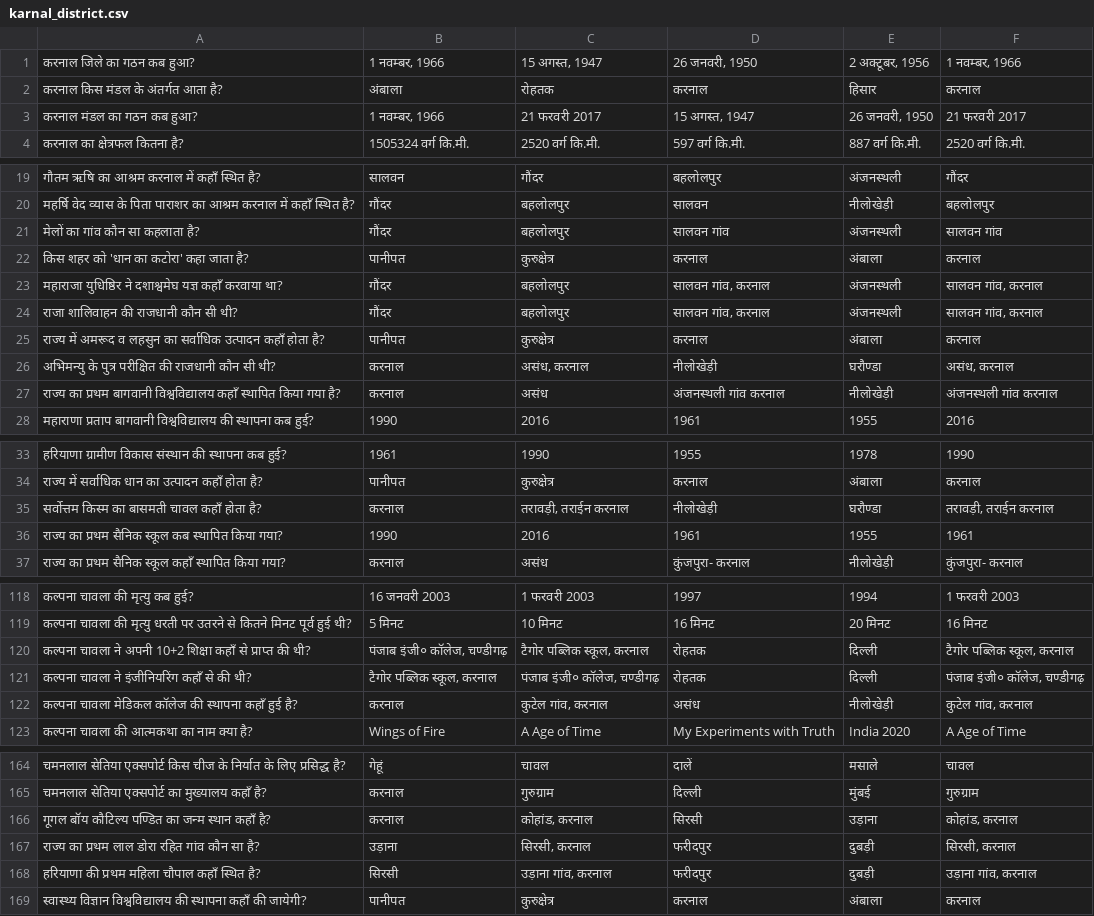
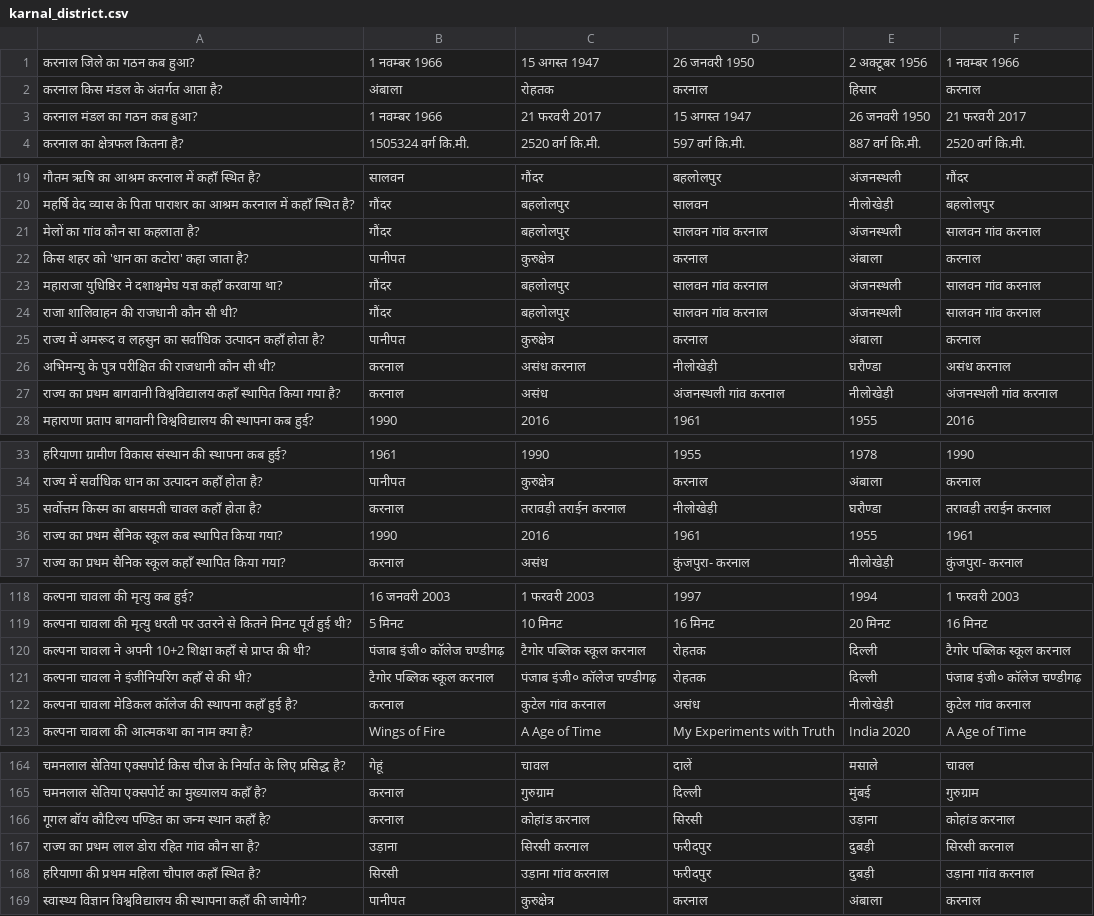
Before and after one commit to Competitive-Exam-Master/my-mcq-quiz, a CSV file: quizzes/karnal_district.csv, drawn as a sheet; only a part is shown, gaps mark what is left out; the diff covers the shown part only.

```diff
--- a/quizzes/karnal_district.csv
+++ b/quizzes/karnal_district.csv
@@ -1,4 +1,4 @@
-"करनाल जिले का गठन कब हुआ?", "1 नवम्बर, 1966", "15 अगस्त, 1947", "26 जनवरी, 1950", "2 अक्टूबर, 1956", "1 नवम्बर, 1966"
+"करनाल जिले का गठन कब हुआ?", "1 नवम्बर 1966", "15 अगस्त 1947", "26 जनवरी 1950", "2 अक्टूबर 1956", "1 नवम्बर 1966"
 "करनाल किस मंडल के अंतर्गत आता है?", "अंबाला", "रोहतक", "करनाल", "हिसार", "करनाल"
-"करनाल मंडल का गठन कब हुआ?", "1 नवम्बर, 1966", "21 फरवरी 2017", "15 अगस्त, 1947", "26 जनवरी, 1950", "21 फरवरी 2017"
+"करनाल मंडल का गठन कब हुआ?", "1 नवम्बर 1966", "21 फरवरी 2017", "15 अगस्त 1947", "26 जनवरी 1950", "21 फरवरी 2017"
 "करनाल का क्षेत्रफल कितना है?", "1505324 वर्ग कि.मी.", "2520 वर्ग कि.मी.", "597 वर्ग कि.मी.", "887 वर्ग कि.मी.", "2520 वर्ग कि.मी."
@@ -20,8 +20,8 @@
 "महर्षि वेद व्यास के पिता पाराशर का आश्रम करनाल में कहाँ स्थित है?", "गौंदर", "बहलोलपुर", "सालवन", "नीलोखेड़ी", "बहलोलपुर"
-"मेलों का गांव कौन सा कहलाता है?", "गौंदर", "बहलोलपुर", "सालवन गांव", "अंजनस्थली", "सालवन गांव"
+"मेलों का गांव कौन सा कहलाता है?", "गौंदर", "बहलोलपुर", "सालवन गांव करनाल", "अंजनस्थली", "सालवन गांव करनाल"
 "किस शहर को 'धान का कटोरा' कहा जाता है?", "पानीपत", "कुरुक्षेत्र", "करनाल", "अंबाला", "करनाल"
-"महाराजा युधिष्ठिर ने दशाश्वमेघ यज्ञ कहाँ करवाया था?", "गौंदर", "बहलोलपुर", "सालवन गांव, करनाल", "अंजनस्थली", "सालवन गांव, करनाल"
-"राजा शालिवाहन की राजधानी कौन सी थी?", "गौंदर", "बहलोलपुर", "सालवन गांव, करनाल", "अंजनस्थली", "सालवन गांव, करनाल"
+"महाराजा युधिष्ठिर ने दशाश्वमेघ यज्ञ कहाँ करवाया था?", "गौंदर", "बहलोलपुर", "सालवन गांव करनाल", "अंजनस्थली", "सालवन गांव करनाल"
+"राजा शालिवाहन की राजधानी कौन सी थी?", "गौंदर", "बहलोलपुर", "सालवन गांव करनाल", "अंजनस्थली", "सालवन गांव करनाल"
 "राज्य में अमरूद व लहसुन का सर्वाधिक उत्पादन कहाँ होता है?", "पानीपत", "कुरुक्षेत्र", "करनाल", "अंबाला", "करनाल"
-"अभिमन्यु के पुत्र परीक्षित की राजधानी कौन सी थी?", "करनाल", "असंध, करनाल", "नीलोखेड़ी", "घरौण्डा", "असंध, करनाल"
+"अभिमन्यु के पुत्र परीक्षित की राजधानी कौन सी थी?", "करनाल", "असंध करनाल", "नीलोखेड़ी", "घरौण्डा", "असंध करनाल"
 "राज्य का प्रथम बागवानी विश्वविद्यालय कहाँ स्थापित किया गया है?", "करनाल", "असंध", "अंजनस्थली गांव करनाल", "नीलोखेड़ी", "अंजनस्थली गांव करनाल"
@@ -34,3 +34,3 @@
 "राज्य में सर्वाधिक धान का उत्पादन कहाँ होता है?", "पानीपत", "कुरुक्षेत्र", "करनाल", "अंबाला", "करनाल"
-"सर्वोत्तम किस्म का बासमती चावल कहाँ होता है?", "करनाल", "तरावड़ी, तराईन करनाल", "नीलोखेड़ी", "घरौण्डा", "तरावड़ी, तराईन करनाल"
+"सर्वोत्तम किस्म का बासमती चावल कहाँ होता है?", "करनाल", "तरावड़ी तराईन करनाल", "नीलोखेड़ी", "घरौण्डा", "तरावड़ी तराईन करनाल"
 "राज्य का प्रथम सैनिक स्कूल कब स्थापित किया गया?", "1990", "2016", "1961", "1955", "1961"
@@ -119,5 +119,5 @@
 "कल्पना चावला की मृत्यु धरती पर उतरने से कितने मिनट पूर्व हुई थी?", "5 मिनट", "10 मिनट", "16 मिनट", "20 मिनट", "16 मिनट"
-"कल्पना चावला ने अपनी 10+2 शिक्षा कहाँ से प्राप्त की थी?", "पंजाब इंजी० कॉलेज, चण्डीगढ़", "टैगोर पब्लिक स्कूल, करनाल", "रोहतक", "दिल्ली", "टैगोर पब्लिक स्कूल, करनाल"
-"कल्पना चावला ने इंजीनियरिंग कहाँ से की थी?", "टैगोर पब्लिक स्कूल, करनाल", "पंजाब इंजी० कॉलेज, चण्डीगढ़", "रोहतक", "दिल्ली", "पंजाब इंजी० कॉलेज, चण्डीगढ़"
-"कल्पना चावला मेडिकल कॉलेज की स्थापना कहाँ हुई है?", "करनाल", "कुटेल गांव, करनाल", "असंध", "नीलोखेड़ी", "कुटेल गांव, करनाल"
+"कल्पना चावला ने अपनी 10+2 शिक्षा कहाँ से प्राप्त की थी?", "पंजाब इंजी० कॉलेज चण्डीगढ़", "टैगोर पब्लिक स्कूल करनाल", "रोहतक", "दिल्ली", "टैगोर पब्लिक स्कूल करनाल"
+"कल्पना चावला ने इंजीनियरिंग कहाँ से की थी?", "टैगोर पब्लिक स्कूल करनाल", "पंजाब इंजी० कॉलेज चण्डीगढ़", "रोहतक", "दिल्ली", "पंजाब इंजी० कॉलेज चण्डीगढ़"
+"कल्पना चावला मेडिकल कॉलेज की स्थापना कहाँ हुई है?", "करनाल", "कुटेल गांव करनाल", "असंध", "नीलोखेड़ी", "कुटेल गांव करनाल"
 "कल्पना चावला की आत्मकथा का नाम क्या है?", "Wings of Fire", "A Age of Time", "My Experiments with Truth", "India 2020", "A Age of Time"
@@ -165,5 +165,5 @@
 "चमनलाल सेतिया एक्सपोर्ट का मुख्यालय कहाँ है?", "करनाल", "गुरुग्राम", "दिल्ली", "मुंबई", "गुरुग्राम"
-"गूगल बॉय कौटिल्य पण्डित का जन्म स्थान कहाँ है?", "करनाल", "कोहांड, करनाल", "सिरसी", "उड़ाना", "कोहांड, करनाल"
-"राज्य का प्रथम लाल डोरा रहित गांव कौन सा है?", "उड़ाना", "सिरसी, करनाल", "फरीदपुर", "दुबड़ी", "सिरसी, करनाल"
-"हरियाणा की प्रथम महिला चौपाल कहाँ स्थित है?", "सिरसी", "उड़ाना गांव, करनाल", "फरीदपुर", "दुबड़ी", "उड़ाना गांव, करनाल"
+"गूगल बॉय कौटिल्य पण्डित का जन्म स्थान कहाँ है?", "करनाल", "कोहांड करनाल", "सिरसी", "उड़ाना", "कोहांड करनाल"
+"राज्य का प्रथम लाल डोरा रहित गांव कौन सा है?", "उड़ाना", "सिरसी करनाल", "फरीदपुर", "दुबड़ी", "सिरसी करनाल"
+"हरियाणा की प्रथम महिला चौपाल कहाँ स्थित है?", "सिरसी", "उड़ाना गांव करनाल", "फरीदपुर", "दुबड़ी", "उड़ाना गांव करनाल"
 "स्वास्थ्य विज्ञान विश्वविद्यालय की स्थापना कहाँ की जायेगी?", "पानीपत", "कुरुक्षेत्र", "करनाल", "अंबाला", "करनाल"
```
Also changed, not shown: 3 removed rows and 50 edited cells elsewhere in this file.
